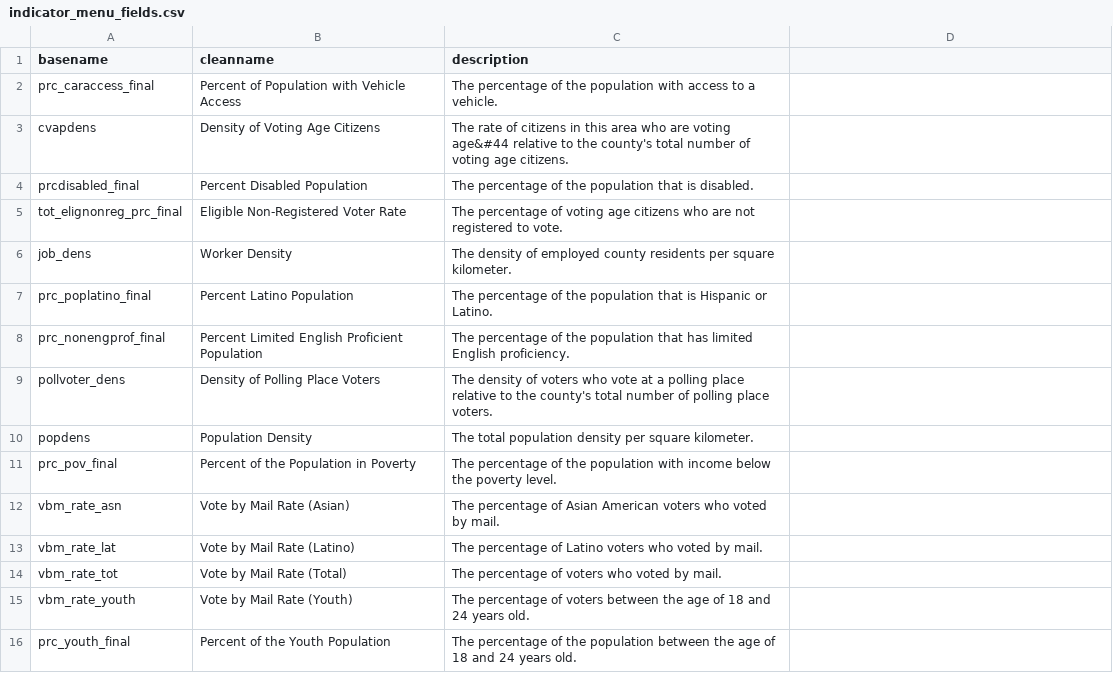
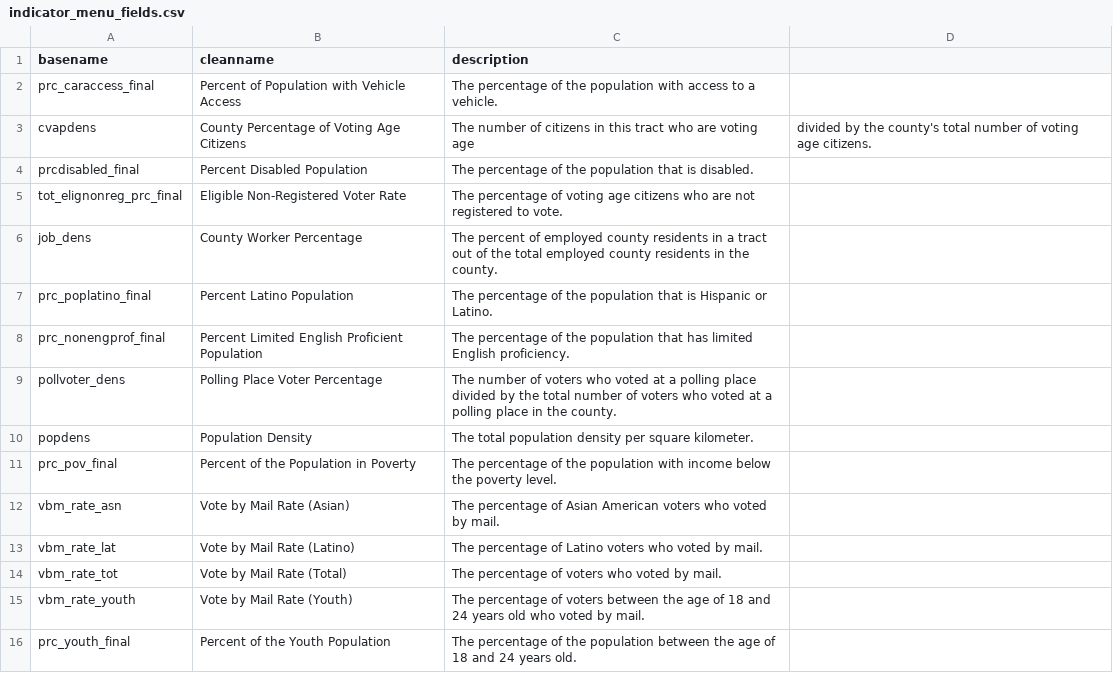
Before and after one commit to ccepsitingtool/ccepsitingtool.github.io, a CSV file: data/067/indicator_files/indicator_menu_fields.csv, drawn as a sheet.

```diff
--- a/data/067/indicator_files/indicator_menu_fields.csv
+++ b/data/067/indicator_files/indicator_menu_fields.csv
@@ -2,9 +2,9 @@ basename,cleanname,description
 prc_caraccess_final,Percent of Population with Vehicle Access,The percentage of the population with access to a vehicle.
-cvapdens,Density of Voting Age Citizens,The rate of citizens in this area who are voting age&#44 relative to the county's total number of voting age citizens.
+cvapdens,County Percentage of Voting Age Citizens,The number of citizens in this tract who are voting age, divided by the county's total number of voting age citizens.
 prcdisabled_final,Percent Disabled Population,The percentage of the population that is disabled.
 tot_elignonreg_prc_final,Eligible Non-Registered Voter Rate,The percentage of voting age citizens who are not registered to vote.
-job_dens,Worker Density,The density of employed county residents per square kilometer.
+job_dens,County Worker Percentage,The percent of employed county residents in a tract out of the total employed county residents in the county.
 prc_poplatino_final,Percent Latino Population,The percentage of the population that is Hispanic or Latino.
 prc_nonengprof_final,Percent Limited English Proficient Population,The percentage of the population that has limited English proficiency.
-pollvoter_dens,Density of Polling Place Voters,The density of voters who vote at a polling place relative to the county's total number of polling place voters.
+pollvoter_dens,Polling Place Voter Percentage,The number of voters who voted at a polling place divided by the total number of voters who voted at a polling place in the county.
 popdens,Population Density,The total population density per square kilometer.
@@ -14,3 +14,3 @@ vbm_rate_lat,Vote by Mail Rate (Latino),The percentage of Latino voters who vote
 vbm_rate_tot,Vote by Mail Rate (Total),The percentage of voters who voted by mail.
-vbm_rate_youth,Vote by Mail Rate (Youth),The percentage of voters between the age of 18 and 24 years old.
+vbm_rate_youth,Vote by Mail Rate (Youth),The percentage of voters between the age of 18 and 24 years old who voted by mail.
 prc_youth_final,Percent of the Youth Population,The percentage of the population between the age of 18 and 24 years old.
```
Also changed, not shown: 3 other files.
